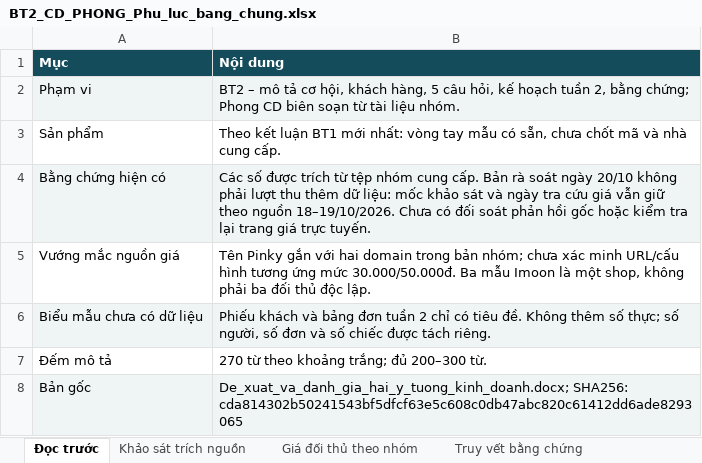
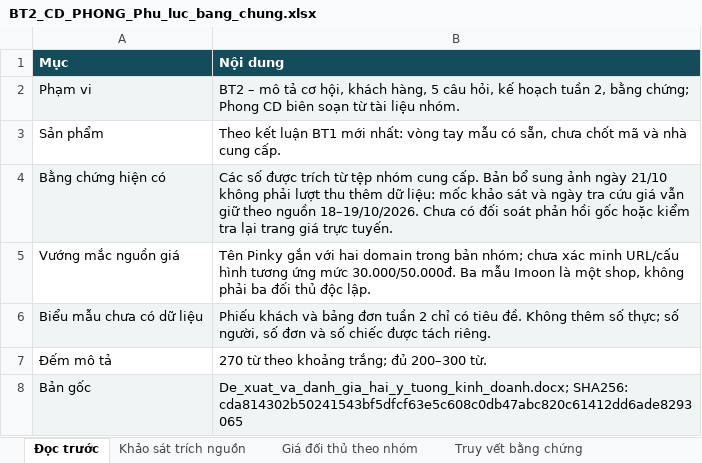
Before and after one commit to phong26052006-design/Quantriduantmdt, an Excel workbook: tai-lieu/cd-phong/tuan-1/bt2-vong-tay-mau-co-san/BT2_CD_PHONG_Phu_luc_bang_chung.xlsx, sheet Đọc trước, drawn as a sheet; values as stored, in another font and other column widths than the file's, no borders; the diff names each change by its address in the sheet, - before the commit and + after, or states it on an @@ line.

```diff
--- a/tai-lieu/cd-phong/tuan-1/bt2-vong-tay-mau-co-san/BT2_CD_PHONG_Phu_luc_bang_chung.xlsx (sheet Đọc trước)
+++ b/tai-lieu/cd-phong/tuan-1/bt2-vong-tay-mau-co-san/BT2_CD_PHONG_Phu_luc_bang_chung.xlsx (sheet Đọc trước)
-B4 (Nội dung): …cấp. Bản rà soát ngày 20/10 không phải…
+B4 (Nội dung): …cấp. Bản bổ sung ảnh ngày 21/10 không phải…
```
Also changed, not shown: 9 other files.
